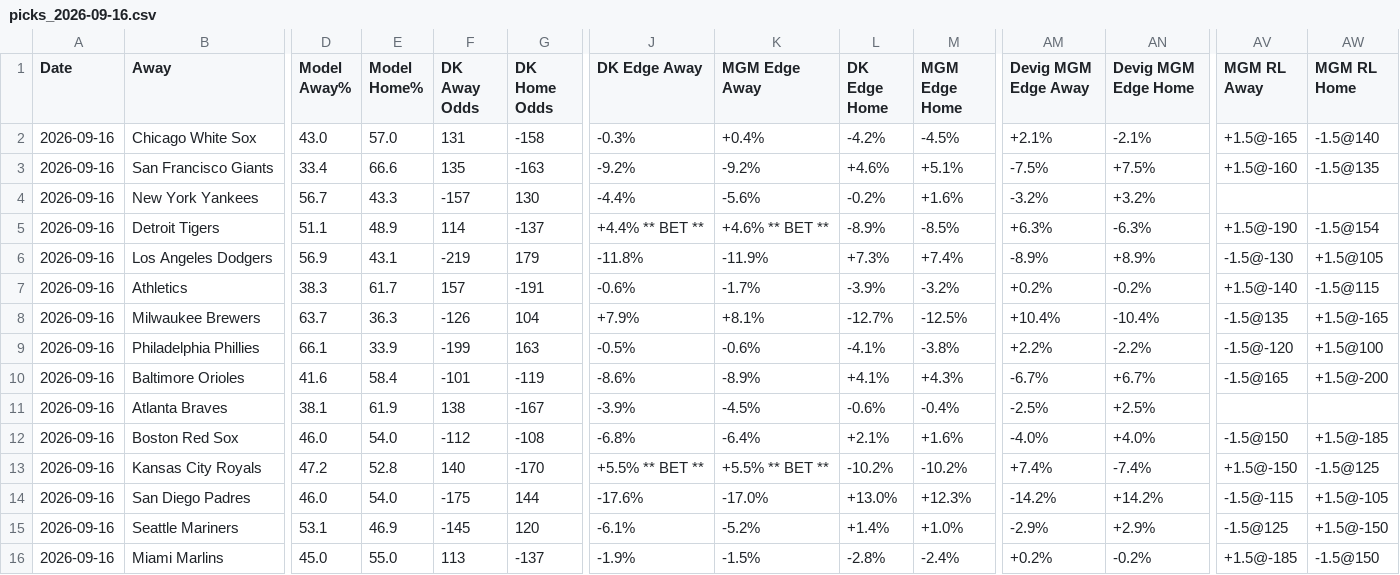
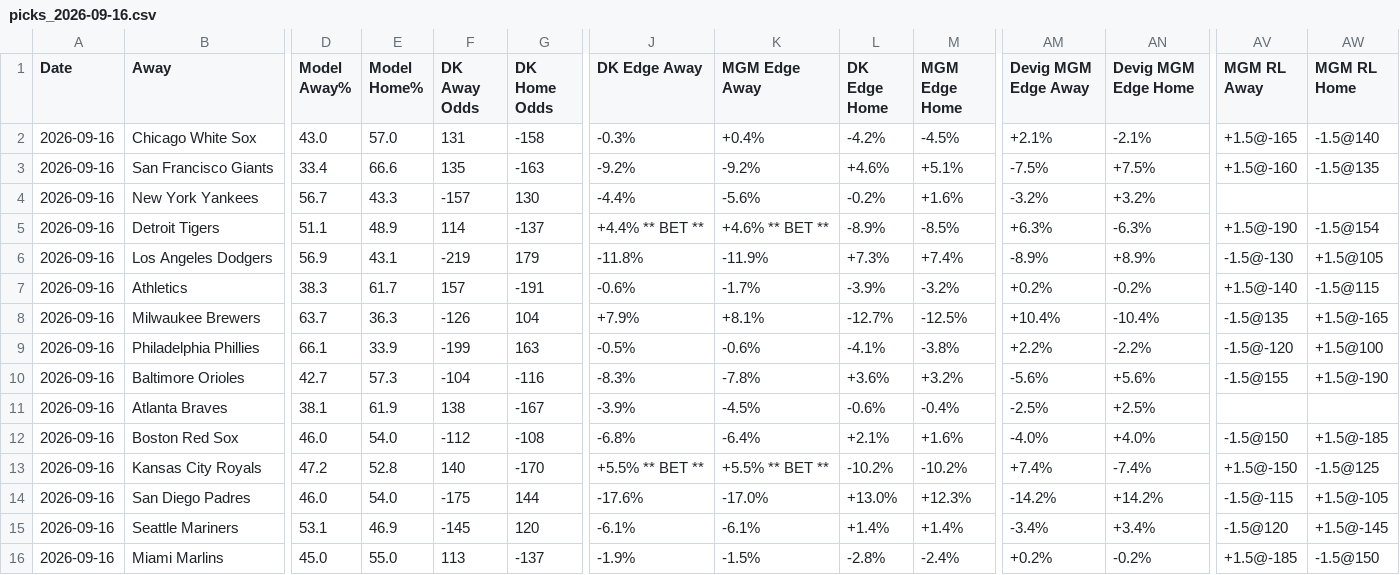
Before and after one commit to myles00price/baseball-model, a CSV file: picks_2026-09-16.csv, drawn as a sheet; only a part is shown, gaps mark what is left out; the diff covers the shown part only; the diff names each change by its address in the sheet, - before the commit and + after, or states it on an @@ line.

```diff
--- a/picks_2026-09-16.csv
+++ b/picks_2026-09-16.csv
-D10 (Model Away%): 41.6
+D10 (Model Away%): 42.7
-E10 (Model Home%): 58.4
+E10 (Model Home%): 57.3
-F10 (DK Away Odds): -101
+F10 (DK Away Odds): -104
-G10 (DK Home Odds): -119
+G10 (DK Home Odds): -116
-J10 (DK Edge Away): -8.6%
+J10 (DK Edge Away): -8.3%
-K10 (MGM Edge Away): -8.9%
+K10 (MGM Edge Away): -7.8%
-L10 (DK Edge Home): +4.1%
+L10 (DK Edge Home): +3.6%
-M10 (MGM Edge Home): +4.3%
+M10 (MGM Edge Home): +3.2%
-AM10 (Devig MGM Edge Away): -6.7%
+AM10 (Devig MGM Edge Away): -5.6%
-AN10 (Devig MGM Edge Home): +6.7%
+AN10 (Devig MGM Edge Home): +5.6%
-AV10 (MGM RL Away): -1.5@165
+AV10 (MGM RL Away): -1.5@155
-AW10 (MGM RL Home): +1.5@-200
+AW10 (MGM RL Home): +1.5@-190
-K15 (MGM Edge Away): -5.2%
+K15 (MGM Edge Away): -6.1%
-M15 (MGM Edge Home): +1.0%
+M15 (MGM Edge Home): +1.4%
-AM15 (Devig MGM Edge Away): -2.9%
+AM15 (Devig MGM Edge Away): -3.4%
-AN15 (Devig MGM Edge Home): +2.9%
+AN15 (Devig MGM Edge Home): +3.4%
-AV15 (MGM RL Away): -1.5@125
+AV15 (MGM RL Away): -1.5@120
-AW15 (MGM RL Home): +1.5@-150
+AW15 (MGM RL Home): +1.5@-145
```
Also changed, not shown: 13 edited cells elsewhere in this file, k_lock_2026-09-16.csv, 5 other files.
